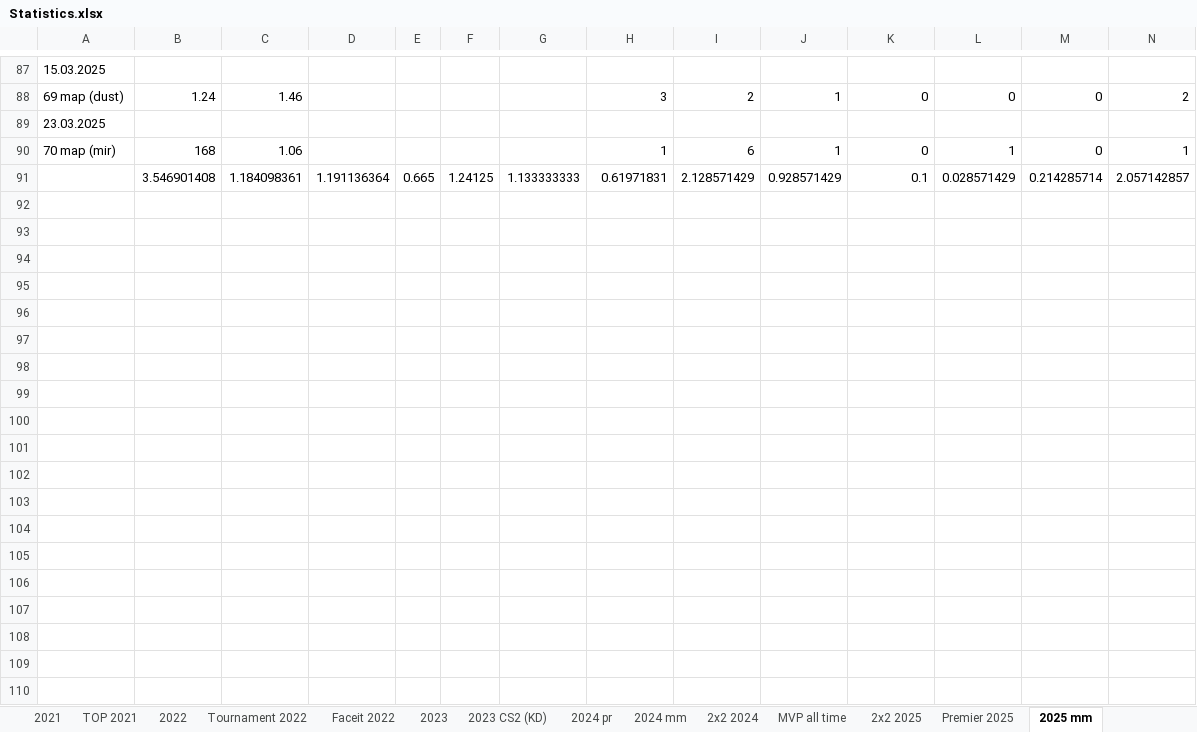
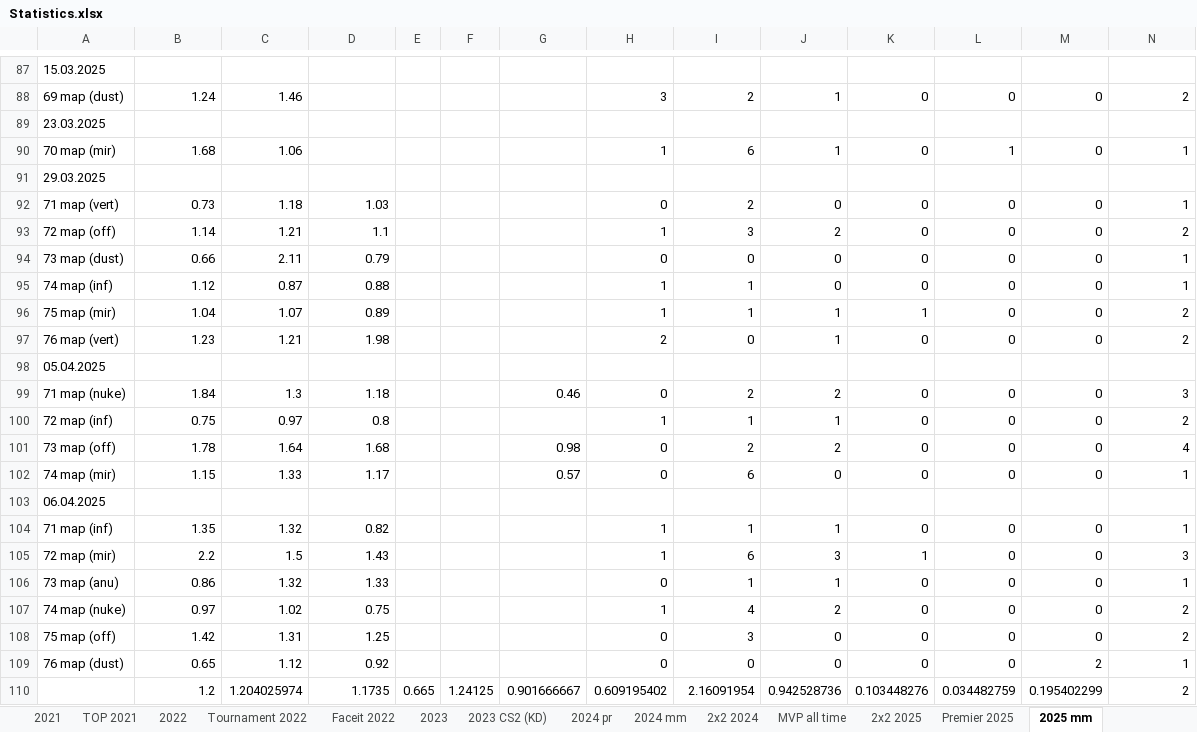
Before and after one commit to Geraque/stats-bot_v2, an Excel workbook: stats-bot_v2-app/src/main/resources/Statistics.xlsx, sheet 2025 mm, drawn as a sheet; only a part is shown, gaps mark what is left out; values as stored, in another font and other column widths than the file's, no cell formats; removed rows and columns are numbered as before the commit, all else as after; rows hold the shown columns only; the diff covers the shown part only; the diff names each change by its address in the sheet, - before the commit and + after, or states it on an @@ line.

Commit message:
actualize data

```diff
--- a/stats-bot_v2-app/src/main/resources/Statistics.xlsx (sheet 2025 mm)
+++ b/stats-bot_v2-app/src/main/resources/Statistics.xlsx (sheet 2025 mm)
-B90: 168
+B90: 1.68
-row 91:  | 3.546901408 | 1.184098361 | 1.191136364 | 0.665 | 1.24125 | 1.133333333 | 0.61971831 | 2.128571429 | 0.928571429 | 0.1 | 0.028571429 | 0.214285714 | 2.057142857
+row 91: 29.03.2025
+row 92: 71 map (vert) | 0.73 | 1.18 | 1.03 |  |  |  | 0 | 2 | 0 | 0 | 0 | 0 | 1
+row 93: 72 map (off) | 1.14 | 1.21 | 1.1 |  |  |  | 1 | 3 | 2 | 0 | 0 | 0 | 2
+row 94: 73 map (dust) | 0.66 | 2.11 | 0.79 |  |  |  | 0 | 0 | 0 | 0 | 0 | 0 | 1
+row 95: 74 map (inf) | 1.12 | 0.87 | 0.88 |  |  |  | 1 | 1 | 0 | 0 | 0 | 0 | 1
+row 96: 75 map (mir) | 1.04 | 1.07 | 0.89 |  |  |  | 1 | 1 | 1 | 1 | 0 | 0 | 2
+row 97: 76 map (vert) | 1.23 | 1.21 | 1.98 |  |  |  | 2 | 0 | 1 | 0 | 0 | 0 | 2
+row 98: 05.04.2025
+row 99: 71 map (nuke) | 1.84 | 1.3 | 1.18 |  |  | 0.46 | 0 | 2 | 2 | 0 | 0 | 0 | 3
+row 100: 72 map (inf) | 0.75 | 0.97 | 0.8 |  |  |  | 1 | 1 | 1 | 0 | 0 | 0 | 2
+row 101: 73 map (off) | 1.78 | 1.64 | 1.68 |  |  | 0.98 | 0 | 2 | 2 | 0 | 0 | 0 | 4
+row 102: 74 map (mir) | 1.15 | 1.33 | 1.17 |  |  | 0.57 | 0 | 6 | 0 | 0 | 0 | 0 | 1
+row 103: 06.04.2025
+row 104: 71 map (inf) | 1.35 | 1.32 | 0.82 |  |  |  | 1 | 1 | 1 | 0 | 0 | 0 | 1
+row 105: 72 map (mir) | 2.2 | 1.5 | 1.43 |  |  |  | 1 | 6 | 3 | 1 | 0 | 0 | 3
+row 106: 73 map (anu) | 0.86 | 1.32 | 1.33 |  |  |  | 0 | 1 | 1 | 0 | 0 | 0 | 1
+row 107: 74 map (nuke) | 0.97 | 1.02 | 0.75 |  |  |  | 1 | 4 | 2 | 0 | 0 | 0 | 2
+row 108: 75 map (off) | 1.42 | 1.31 | 1.25 |  |  |  | 0 | 3 | 0 | 0 | 0 | 0 | 2
+row 109: 76 map (dust) | 0.65 | 1.12 | 0.92 |  |  |  | 0 | 0 | 0 | 0 | 0 | 2 | 1
+row 110:  | 1.2 | 1.204025974 | 1.1735 | 0.665 | 1.24125 | 0.901666667 | 0.609195402 | 2.16091954 | 0.942528736 | 0.103448276 | 0.034482759 | 0.195402299 | 2
```
Also changed, not shown: 69 edited cells elsewhere in this sheet, cell formats, formulas that keep their value, 3 other files.
